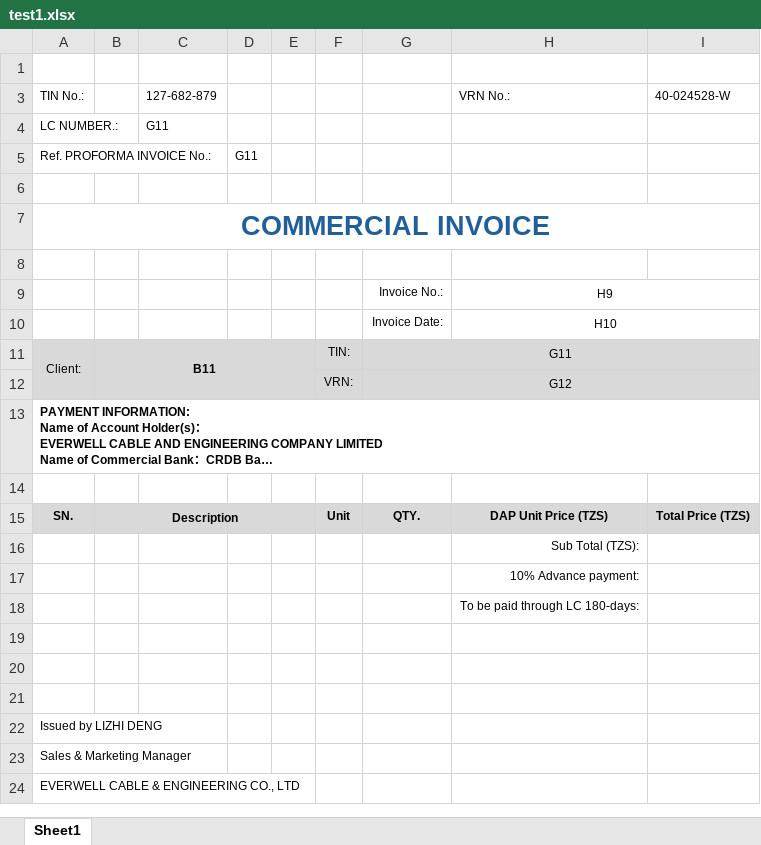
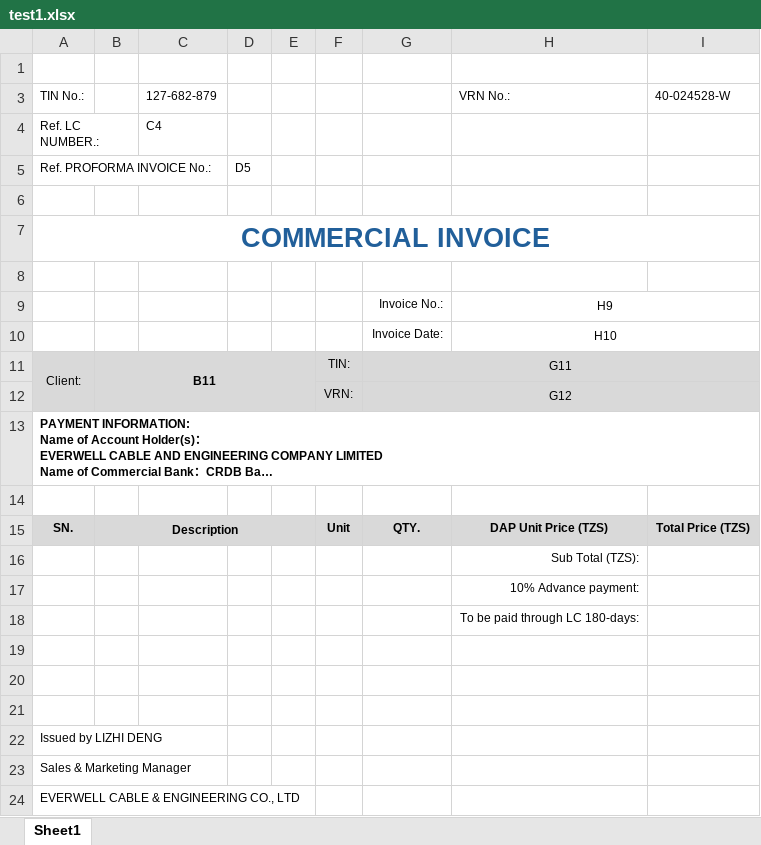
Before and after one commit to DDenglizhi123/myopenpyxl, an Excel workbook: xlsx/test1.xlsx, sheet Sheet1, drawn as a sheet; long unchanged cells end in …; values as stored, in another font and other column widths than the file's, no borders; removed rows and columns are numbered as before the commit, all else as after; the diff names each change by its address in the sheet, - before the commit and + after, or states it on an @@ line.

```diff
--- a/xlsx/test1.xlsx (sheet Sheet1)
+++ b/xlsx/test1.xlsx (sheet Sheet1)
-row 4: LC NUMBER.: |  | G11
+row 4: Ref. LC NUMBER.: |  | C4
-D5: G11
+D5: D5
```
Also changed, not shown: xlsx/test2.xlsx, 4 other files.
